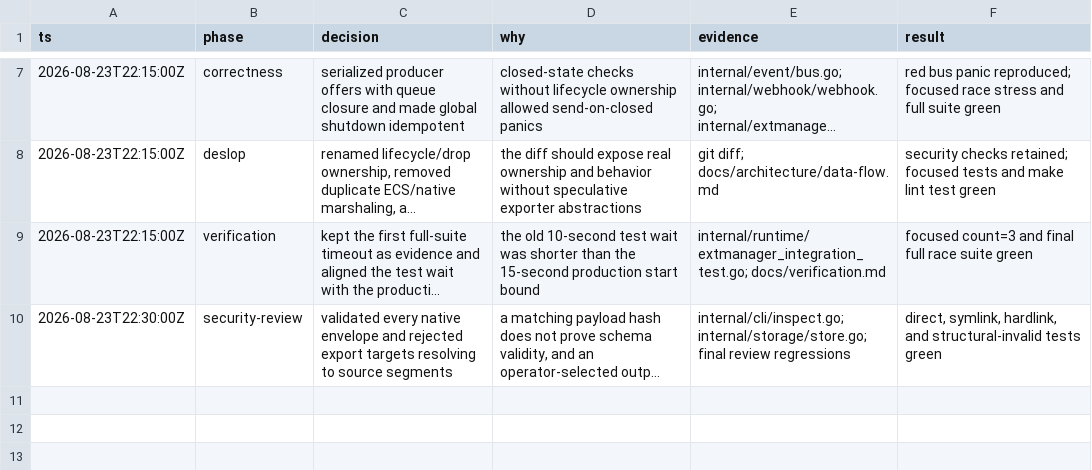
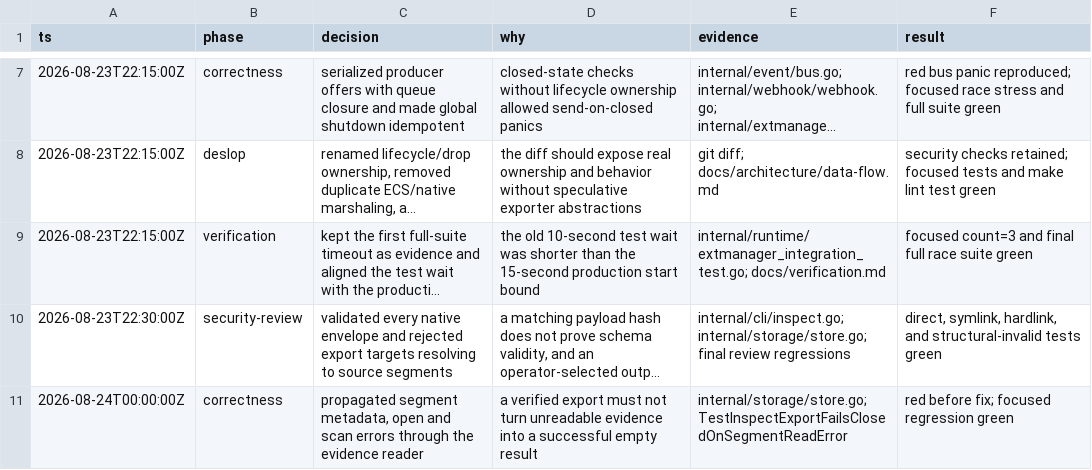
Before and after one commit to metaforismo/AegisMesh, a TSV file: docs/development-decisions.tsv, drawn as a sheet; only a part is shown, gaps mark what is left out; long unchanged cells end in …; the diff names each change by its address in the sheet, - before the commit and + after, or states it on an @@ line.

Commit message:
fix(storage): fail closed on segment read errors
Propagate segment metadata, open, and scanner failures instead of treating them as empty evidence. Verified exports now preserve their destination when any source segment cannot be read, with the red regression and full verification recorded.

```diff
--- a/docs/development-decisions.tsv
+++ b/docs/development-decisions.tsv
+row 11: 2026-08-24T00:00:00Z | correctness | propagated segment metadata, open and scan errors through the evidence reader | a verified export must not turn unreadable evidence into a successful empty result | internal/storage/store.go; TestInspectExportFailsClosedOnSegmentReadError | red before fix; focused regression green
```
Also changed, not shown: 5 other files.
